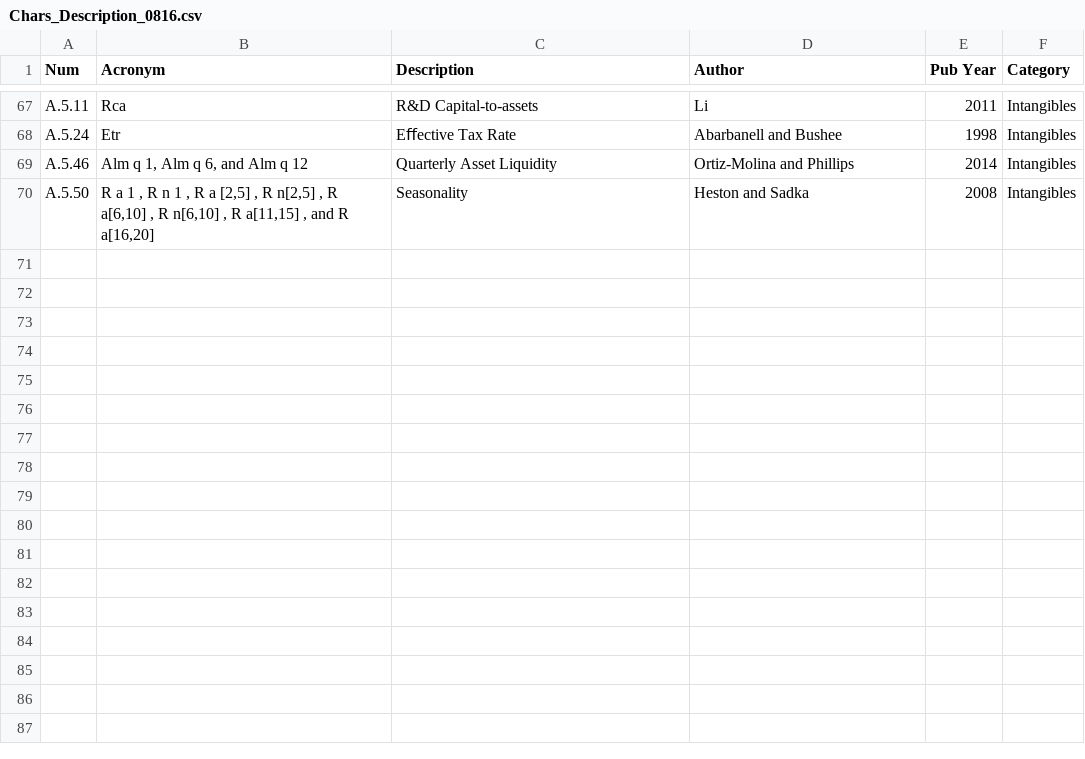
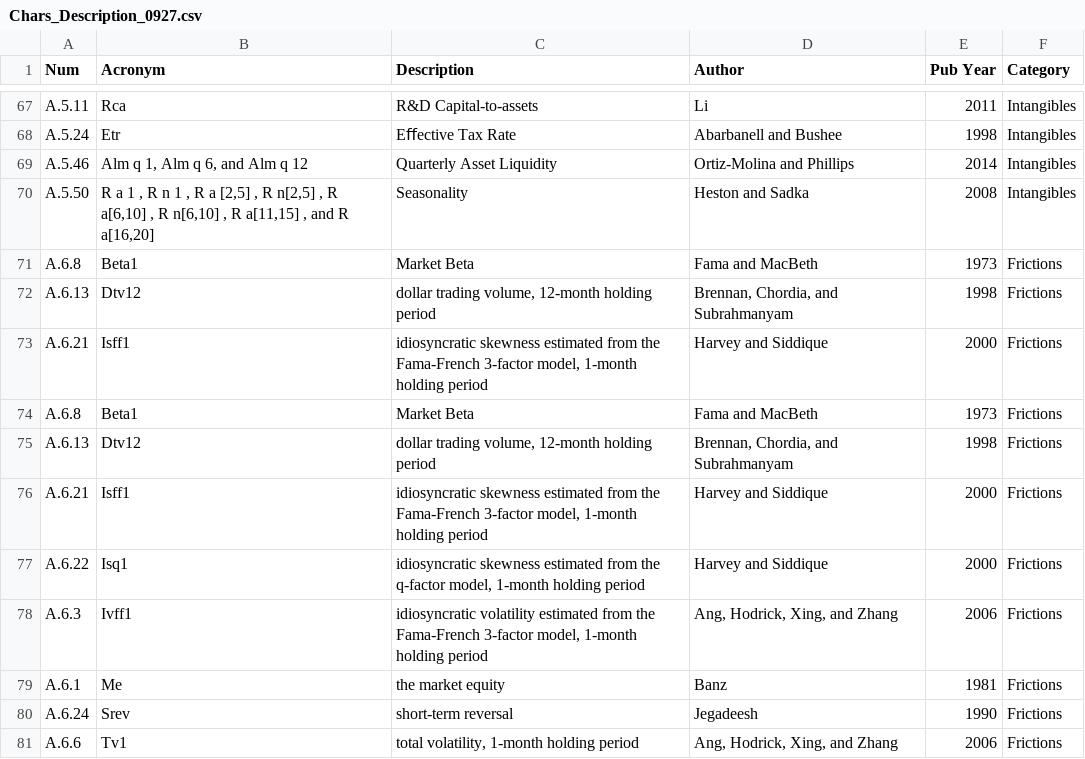
Before and after one commit to Feng-CityUHK/EquityCharacteristics, a CSV file: Chars_Description_0927.csv (was Chars_Description_0816.csv), drawn as a sheet; only a part is shown, gaps mark what is left out; the diff names each change by its address in the sheet, - before the commit and + after, or states it on an @@ line.

Commit message:
process update

```diff
--- a/Chars_Description_0816.csv
+++ b/Chars_Description_0927.csv
+row 71: A.6.8 | Beta1 | Market Beta | Fama and MacBeth | 1973 | Frictions
+row 72: A.6.13 | Dtv12 | dollar trading volume, 12-month holding period | Brennan, Chordia, and Subrahmanyam | 1998 | Frictions
+row 73: A.6.21 | Isff1 | idiosyncratic skewness estimated from the Fama-French 3-factor model, 1-month holding period | Harvey and Siddique | 2000 | Frictions
+row 74: A.6.8 | Beta1 | Market Beta | Fama and MacBeth | 1973 | Frictions
+row 75: A.6.13 | Dtv12 | dollar trading volume, 12-month holding period | Brennan, Chordia, and Subrahmanyam | 1998 | Frictions
+row 76: A.6.21 | Isff1 | idiosyncratic skewness estimated from the Fama-French 3-factor model, 1-month holding period | Harvey and Siddique | 2000 | Frictions
+row 77: A.6.22 | Isq1 | idiosyncratic skewness estimated from the q-factor model, 1-month holding period | Harvey and Siddique | 2000 | Frictions
+row 78: A.6.3 | Ivff1 | idiosyncratic volatility estimated from the Fama-French 3-factor model, 1-month holding period | Ang, Hodrick, Xing, and Zhang | 2006 | Frictions
+row 79: A.6.1 | Me | the market equity | Banz | 1981 | Frictions
+row 80: A.6.24 | Srev | short-term reversal | Jegadeesh | 1990 | Frictions
+row 81: A.6.6 | Tv1 | total volatility, 1-month holding period | Ang, Hodrick, Xing, and Zhang | 2006 | Frictions
```
